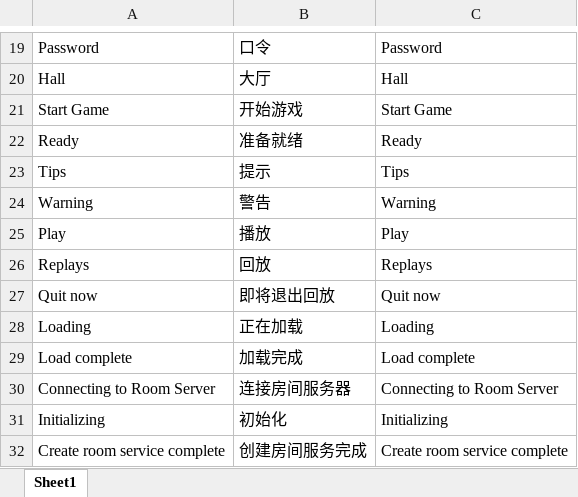
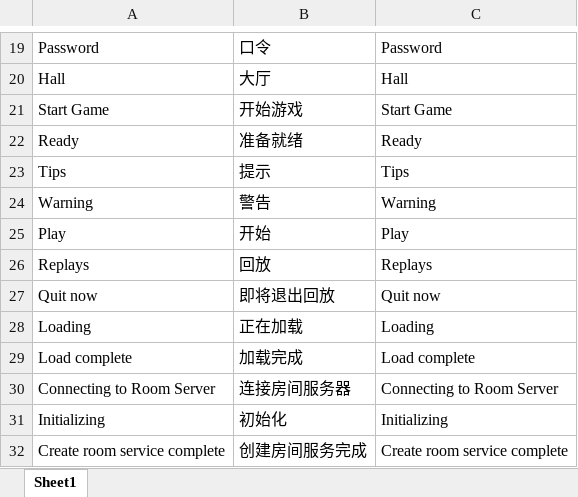
Before and after one commit to liuxyu9th/mylockedstep, an Excel workbook: Design/Configs/Localization/MultilingualConfigs.xlsx, sheet Sheet1, drawn as a sheet; only a part is shown, gaps mark what is left out; values as stored, in another font and other column widths than the file's, no borders; the diff names each change by its address in the sheet, - before the commit and + after, or states it on an @@ line.

```diff
--- a/Design/Configs/Localization/MultilingualConfigs.xlsx (sheet Sheet1)
+++ b/Design/Configs/Localization/MultilingualConfigs.xlsx (sheet Sheet1)
-B25: 播放
+B25: 开始
```
Also changed, not shown: 26 other files.
